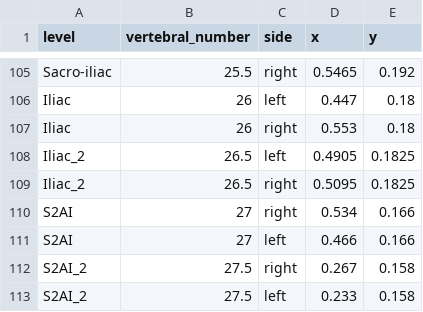
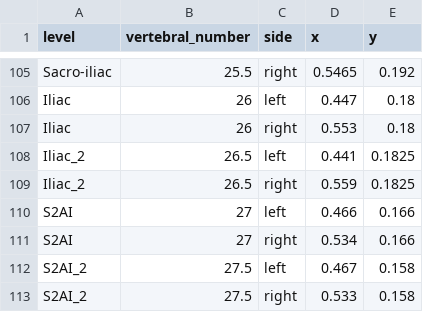
Before and after one commit to jeffhills/shiny_spine_logging, a CSV file: all_screw_coordinates_df.csv, drawn as a sheet; only a part is shown, gaps mark what is left out.

Commit message:
fixed screw coordinates file

```diff
--- a/all_screw_coordinates_df.csv
+++ b/all_screw_coordinates_df.csv
@@ -107,7 +107,7 @@ Iliac,26,left,0.447,0.18
 Iliac,26,right,0.553,0.18
-Iliac_2,26.5,left,0.4905,0.1825
-Iliac_2,26.5,right,0.5095,0.1825
+Iliac_2,26.5,left,0.441,0.1825
+Iliac_2,26.5,right,0.559,0.1825
+S2AI,27,left,0.466,0.166
 S2AI,27,right,0.534,0.166
-S2AI,27,left,0.466,0.166
-S2AI_2,27.5,right,0.267,0.158
-S2AI_2,27.5,left,0.233,0.158
+S2AI_2,27.5,left,0.467,0.158
+S2AI_2,27.5,right,0.533,0.158
```
